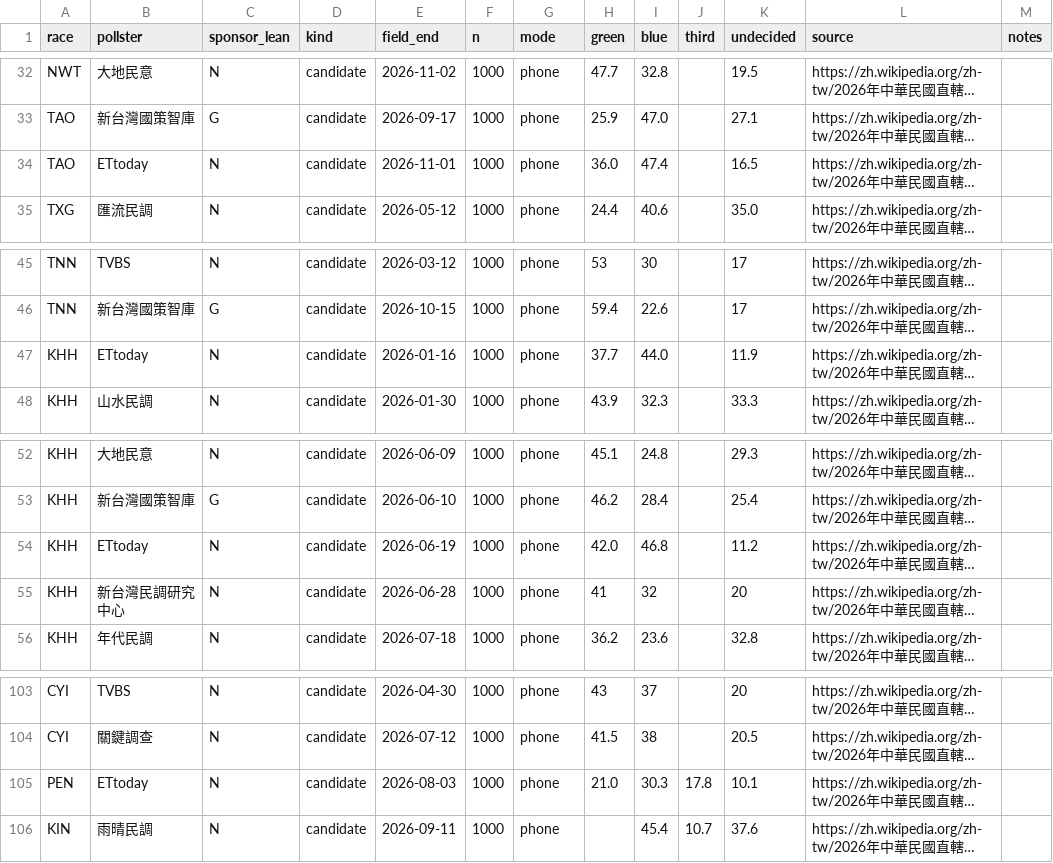
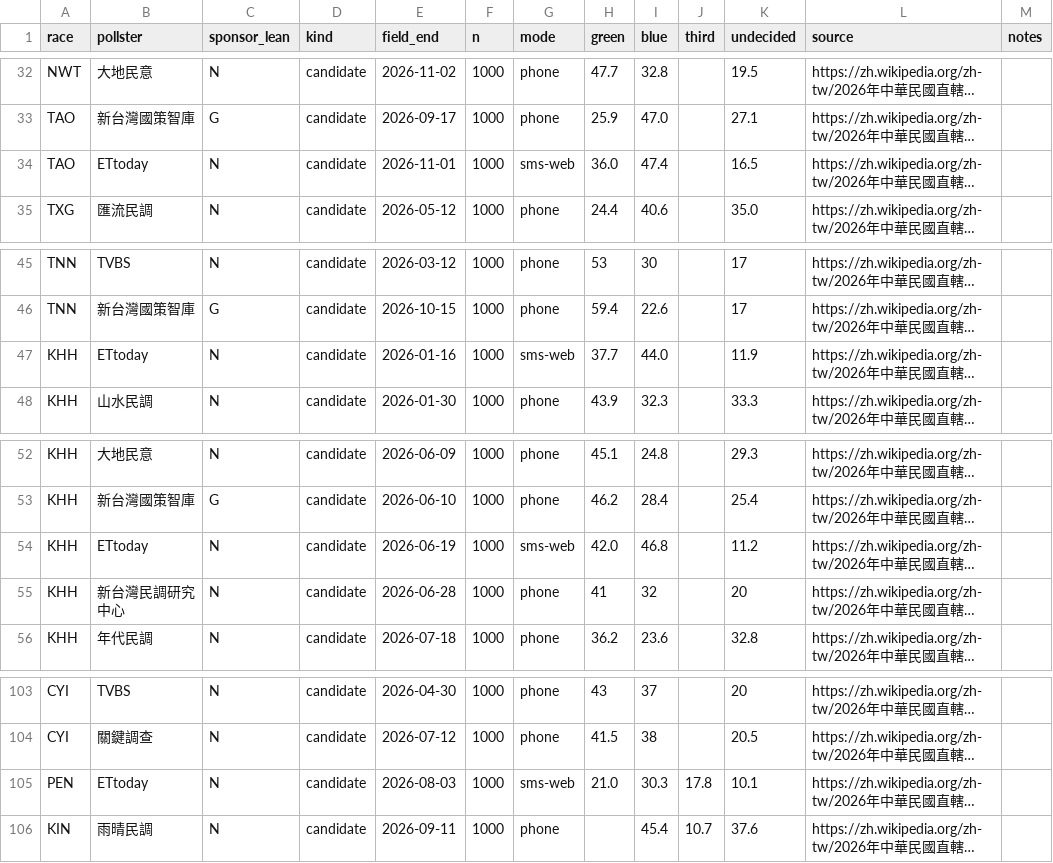
Before and after one commit to hantsiakiann/taiwan-elections, a CSV file: forecast/polls_2026.csv, drawn as a sheet; only a part is shown, gaps mark what is left out; long unchanged cells end in …; the diff covers the shown part only; the diff names each change by its address in the sheet, - before the commit and + after, or states it on an @@ line.

```diff
--- a/forecast/polls_2026.csv
+++ b/forecast/polls_2026.csv
-G34 (mode): phone
+G34 (mode): sms-web
-G47 (mode): phone
+G47 (mode): sms-web
-G54 (mode): phone
+G54 (mode): sms-web
-G105 (mode): phone
+G105 (mode): sms-web
```
Also changed, not shown: 10 edited cells elsewhere in this file, 5 other files.
